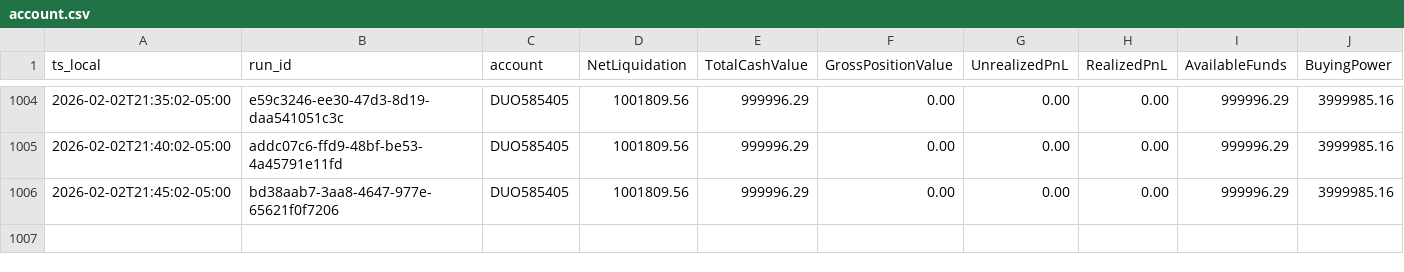
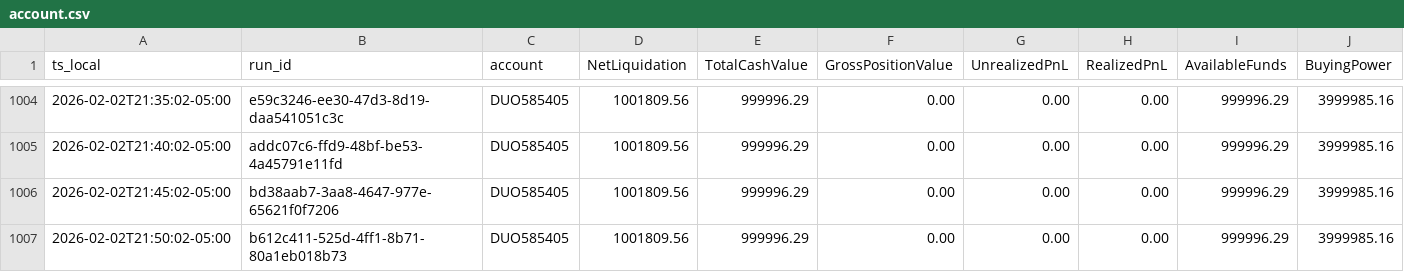
Before and after one commit to martinstabler-bit/IBKR_MeanReversion_Bot, a CSV file: analytics/logs/account.csv, drawn as a sheet; only a part is shown, gaps mark what is left out; rows hold the shown columns only; the diff names each change by its address in the sheet, - before the commit and + after, or states it on an @@ line.

```diff
--- a/analytics/logs/account.csv
+++ b/analytics/logs/account.csv
+row 1007: 2026-02-02T21:50:02-05:00 | b612c411-525d-4ff1-8b71-80a1eb018b73 | DUO585405 | 1001809.56 | 999996.29 | 0.00 | 0.00 | 0.00 | 999996.29 | 3999985.16
```
Also changed, not shown: analytics/logs/runs.csv.
